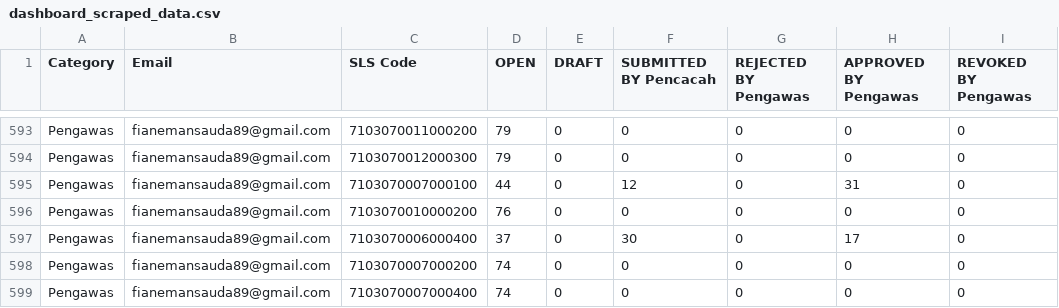
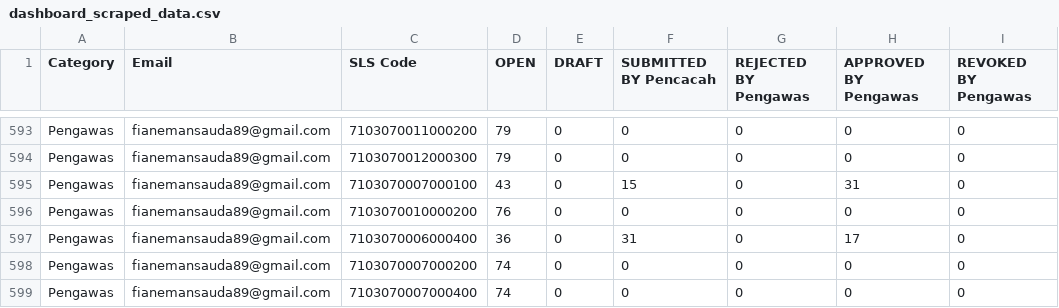
Before and after one commit to danimat15/fasih-sm-scrapper, a CSV file: dashboard/public/dashboard_scraped_data.csv, drawn as a sheet; only a part is shown, gaps mark what is left out; the diff covers the shown part only; the diff names each change by its address in the sheet, - before the commit and + after, or states it on an @@ line.

Commit message:
Update data: 24 Juni 2026 pukul 16.06 WITA

```diff
--- a/dashboard/public/dashboard_scraped_data.csv
+++ b/dashboard/public/dashboard_scraped_data.csv
-D595 (OPEN): 44
+D595 (OPEN): 43
-F595 (SUBMITTED BY Pencacah): 12
+F595 (SUBMITTED BY Pencacah): 15
-D597 (OPEN): 37
+D597 (OPEN): 36
-F597 (SUBMITTED BY Pencacah): 30
+F597 (SUBMITTED BY Pencacah): 31
```
Also changed, not shown: 81 edited cells elsewhere in this file, 1 other file.
